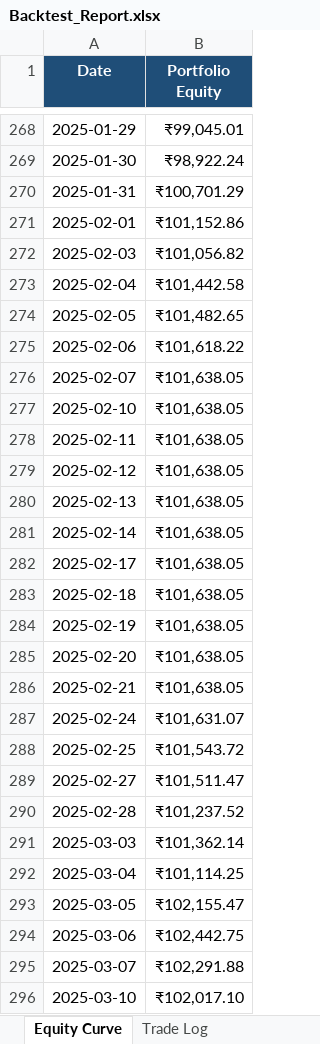
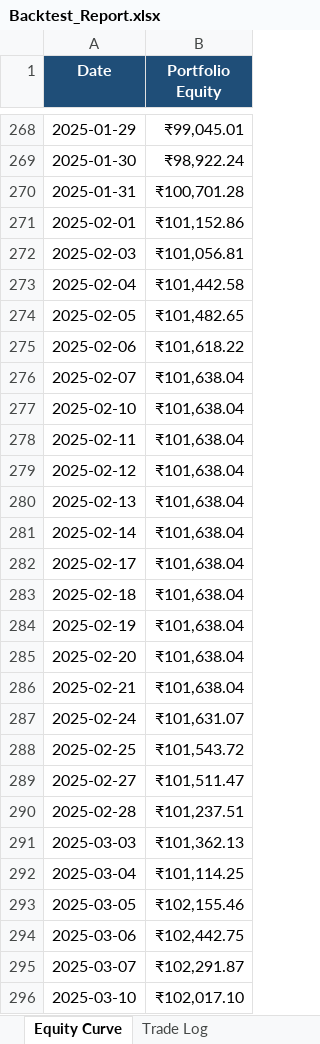
Before and after one commit to Swarnadeep-dey/AlgoEdge, an Excel workbook: results/Backtest_Report.xlsx, sheet Equity Curve, drawn as a sheet; only a part is shown, gaps mark what is left out; values as stored, in another font and other column widths than the file's, no borders; charts and pictures not drawn; the diff covers the shown part only; the diff names each change by its address in the sheet, - before the commit and + after, or states it on an @@ line.

```diff
--- a/results/Backtest_Report.xlsx (sheet Equity Curve)
+++ b/results/Backtest_Report.xlsx (sheet Equity Curve)
-B270 (Portfolio Equity): ₹100,701.29
+B270 (Portfolio Equity): ₹100,701.28
-B272 (Portfolio Equity): ₹101,056.82
+B272 (Portfolio Equity): ₹101,056.81
-B276:B286 (Portfolio Equity): ₹101,638.05
+B276:B286 (Portfolio Equity): ₹101,638.04
-B290 (Portfolio Equity): ₹101,237.52
+B290 (Portfolio Equity): ₹101,237.51
-B291 (Portfolio Equity): ₹101,362.14
+B291 (Portfolio Equity): ₹101,362.13
-B293 (Portfolio Equity): ₹102,155.47
+B293 (Portfolio Equity): ₹102,155.46
-B295 (Portfolio Equity): ₹102,291.88
+B295 (Portfolio Equity): ₹102,291.87
```
Also changed, not shown: 233 edited cells elsewhere in this sheet, sheet Trade Log, sheet Executive Summary, results/Optimization.xlsx, results/Screener_Results.xlsx, 7 other files.
